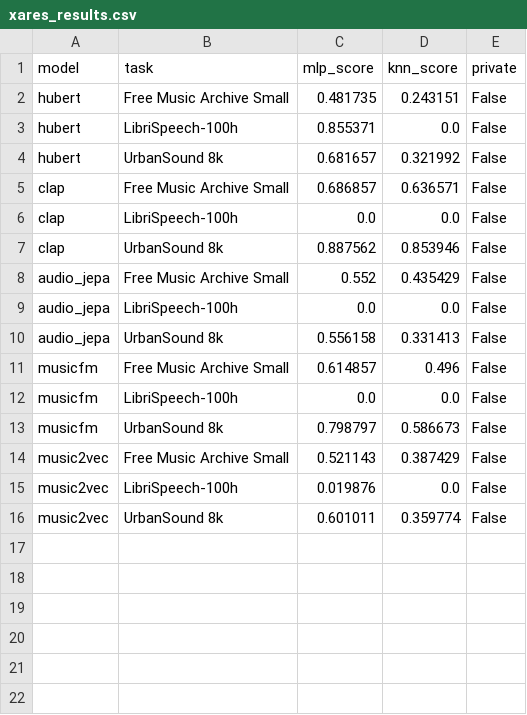
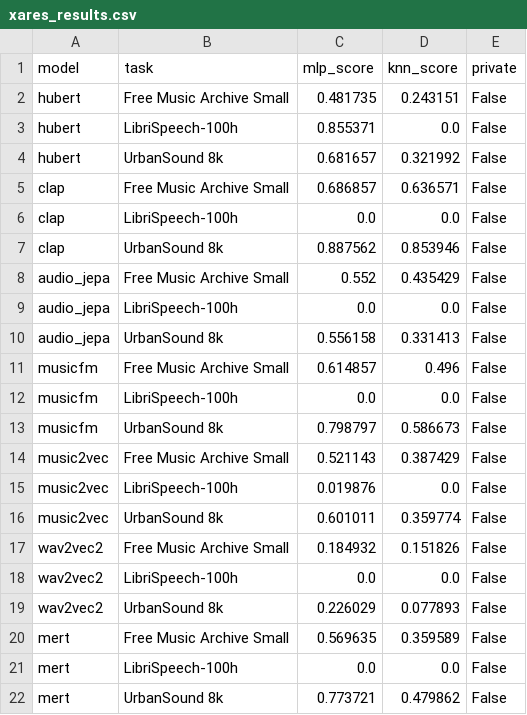
Before and after one commit to p-doshi/AUDIO-FM, a CSV file: results/xares_results.csv, drawn as a sheet.

```diff
--- a/results/xares_results.csv
+++ b/results/xares_results.csv
@@ -16 +16,7 @@ music2vec,LibriSpeech-100h,0.019876,0.0,False
 music2vec,UrbanSound 8k,0.601011,0.359774,False
+wav2vec2,Free Music Archive Small,0.184932,0.151826,False
+wav2vec2,LibriSpeech-100h,0.0,0.0,False
+wav2vec2,UrbanSound 8k,0.226029,0.077893,False
+mert,Free Music Archive Small,0.569635,0.359589,False
+mert,LibriSpeech-100h,0.0,0.0,False
+mert,UrbanSound 8k,0.773721,0.479862,False
```
Also changed, not shown: 1 other file.
